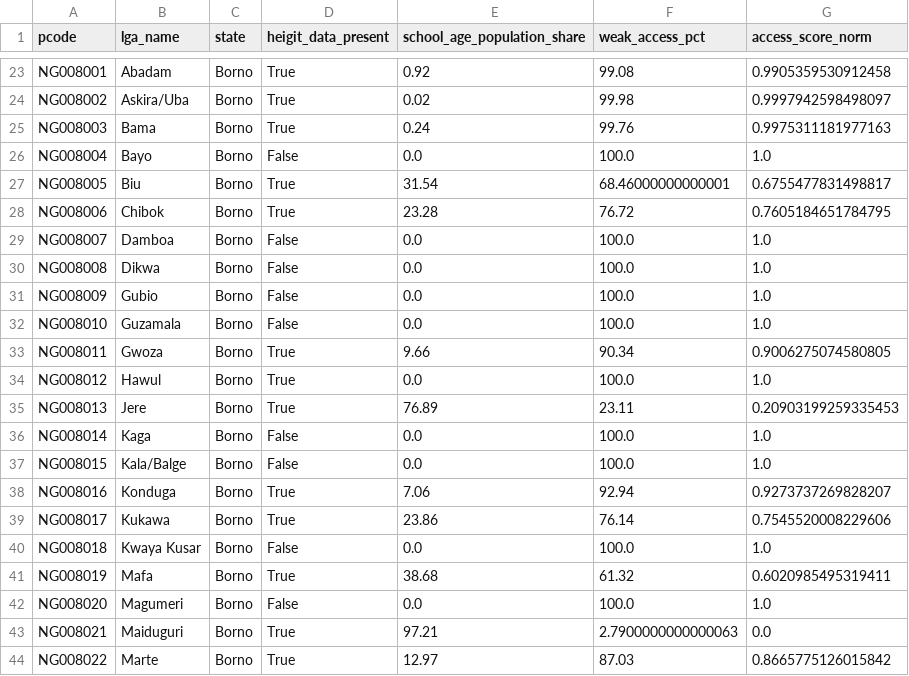
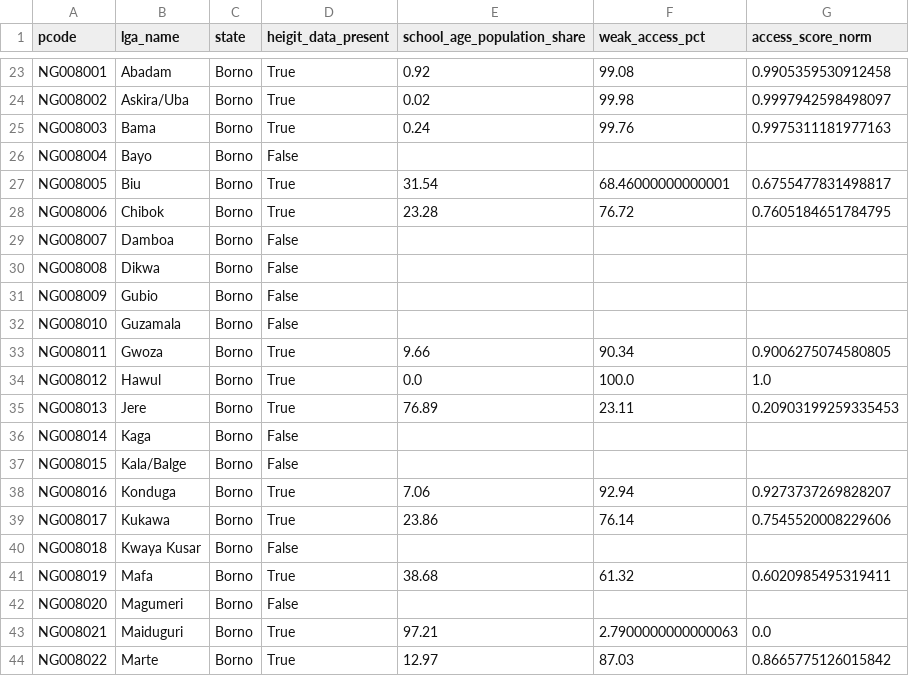
Before and after one commit to rezhyarfakhir-dev/education-continuity-priority-map-, a CSV file: data/clean/access_by_lga.csv, drawn as a sheet; only a part is shown, gaps mark what is left out; the diff covers the shown part only.

```diff
--- a/data/clean/access_by_lga.csv
+++ b/data/clean/access_by_lga.csv
@@ -25,9 +25,9 @@ NG008002,Askira/Uba,Borno,True,0.02,99.98,0.9997942598498097
 NG008003,Bama,Borno,True,0.24,99.76,0.9975311181977163
-NG008004,Bayo,Borno,False,0.0,100.0,1.0
+NG008004,Bayo,Borno,False,,,
 NG008005,Biu,Borno,True,31.54,68.46000000000001,0.6755477831498817
 NG008006,Chibok,Borno,True,23.28,76.72,0.7605184651784795
-NG008007,Damboa,Borno,False,0.0,100.0,1.0
-NG008008,Dikwa,Borno,False,0.0,100.0,1.0
-NG008009,Gubio,Borno,False,0.0,100.0,1.0
-NG008010,Guzamala,Borno,False,0.0,100.0,1.0
+NG008007,Damboa,Borno,False,,,
+NG008008,Dikwa,Borno,False,,,
+NG008009,Gubio,Borno,False,,,
+NG008010,Guzamala,Borno,False,,,
 NG008011,Gwoza,Borno,True,9.66,90.34,0.9006275074580805
@@ -35,9 +35,9 @@ NG008012,Hawul,Borno,True,0.0,100.0,1.0
 NG008013,Jere,Borno,True,76.89,23.11,0.20903199259335453
-NG008014,Kaga,Borno,False,0.0,100.0,1.0
-NG008015,Kala/Balge,Borno,False,0.0,100.0,1.0
+NG008014,Kaga,Borno,False,,,
+NG008015,Kala/Balge,Borno,False,,,
 NG008016,Konduga,Borno,True,7.06,92.94,0.9273737269828207
 NG008017,Kukawa,Borno,True,23.86,76.14,0.7545520008229606
-NG008018,Kwaya Kusar,Borno,False,0.0,100.0,1.0
+NG008018,Kwaya Kusar,Borno,False,,,
 NG008019,Mafa,Borno,True,38.68,61.32,0.6020985495319411
-NG008020,Magumeri,Borno,False,0.0,100.0,1.0
+NG008020,Magumeri,Borno,False,,,
 NG008021,Maiduguri,Borno,True,97.21,2.7900000000000063,0.0
```
Also changed, not shown: 78 edited cells elsewhere in this file, data/clean/lga_priority_scores.csv, 11 other files.
